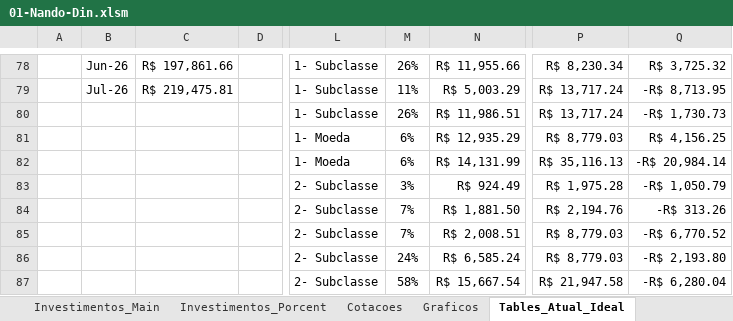
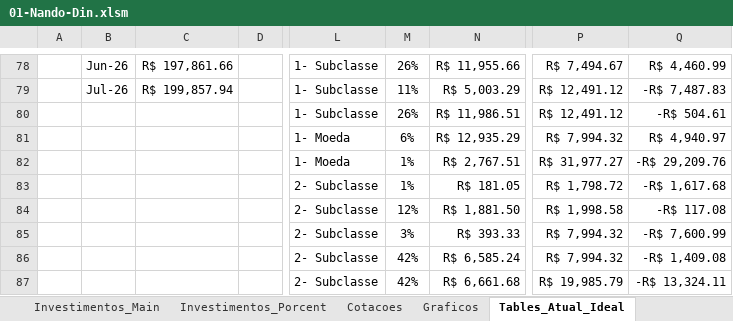
Before and after one commit to FernandoHN99/Personal-Study, an Excel workbook: project-fill-excel-investments/01-Nando-Din.xlsm, sheet Tables_Atual_Ideal, drawn as a sheet; only a part is shown, gaps mark what is left out; values as stored, in another font and other column widths than the file's, no borders; table styles not drawn; the diff covers the shown part only; the diff names each change by its address in the sheet, - before the commit and + after, or states it on an @@ line.

```diff
--- a/project-fill-excel-investments/01-Nando-Din.xlsm (sheet Tables_Atual_Ideal)
+++ b/project-fill-excel-investments/01-Nando-Din.xlsm (sheet Tables_Atual_Ideal)
-P78: R$ 8,230.34
+P78: R$ 7,494.67
-Q78: R$ 3,725.32
+Q78: R$ 4,460.99
-C79: R$ 219,475.81
+C79: R$ 199,857.94
-P79:P80: R$ 13,717.24
+P79:P80: R$ 12,491.12
-Q79: -R$ 8,713.95
+Q79: -R$ 7,487.83
-Q80: -R$ 1,730.73
+Q80: -R$ 504.61
-P81: R$ 8,779.03
+P81: R$ 7,994.32
-Q81: R$ 4,156.25
+Q81: R$ 4,940.97
-M82: 6%
+M82: 1%
-N82: R$ 14,131.99
+N82: R$ 2,767.51
-P82: R$ 35,116.13
+P82: R$ 31,977.27
-Q82: -R$ 20,984.14
+Q82: -R$ 29,209.76
-M83: 3%
+M83: 1%
-N83: R$ 924.49
+N83: R$ 181.05
-P83: R$ 1,975.28
+P83: R$ 1,798.72
-Q83: -R$ 1,050.79
+Q83: -R$ 1,617.68
-M84: 7%
+M84: 12%
-P84: R$ 2,194.76
+P84: R$ 1,998.58
-Q84: -R$ 313.26
+Q84: -R$ 117.08
-M85: 7%
+M85: 3%
-N85: R$ 2,008.51
+N85: R$ 393.33
-P85:P86: R$ 8,779.03
+P85:P86: R$ 7,994.32
-Q85: -R$ 6,770.52
+Q85: -R$ 7,600.99
-M86: 24%
+M86: 42%
-Q86: -R$ 2,193.80
+Q86: -R$ 1,409.08
-M87: 58%
+M87: 42%
-N87: R$ 15,667.54
+N87: R$ 6,661.68
-P87: R$ 21,947.58
+P87: R$ 19,985.79
-Q87: -R$ 6,280.04
+Q87: -R$ 13,324.11
```
Also changed, not shown: 123 edited cells elsewhere in this sheet, sheet Investimentos_Porcent, sheet Investimentos_Main, sheet Cotacoes, hidden cells, charts or pictures, project-fill-excel-investments/01-Nando-Din.xlsx, 2 other files.
